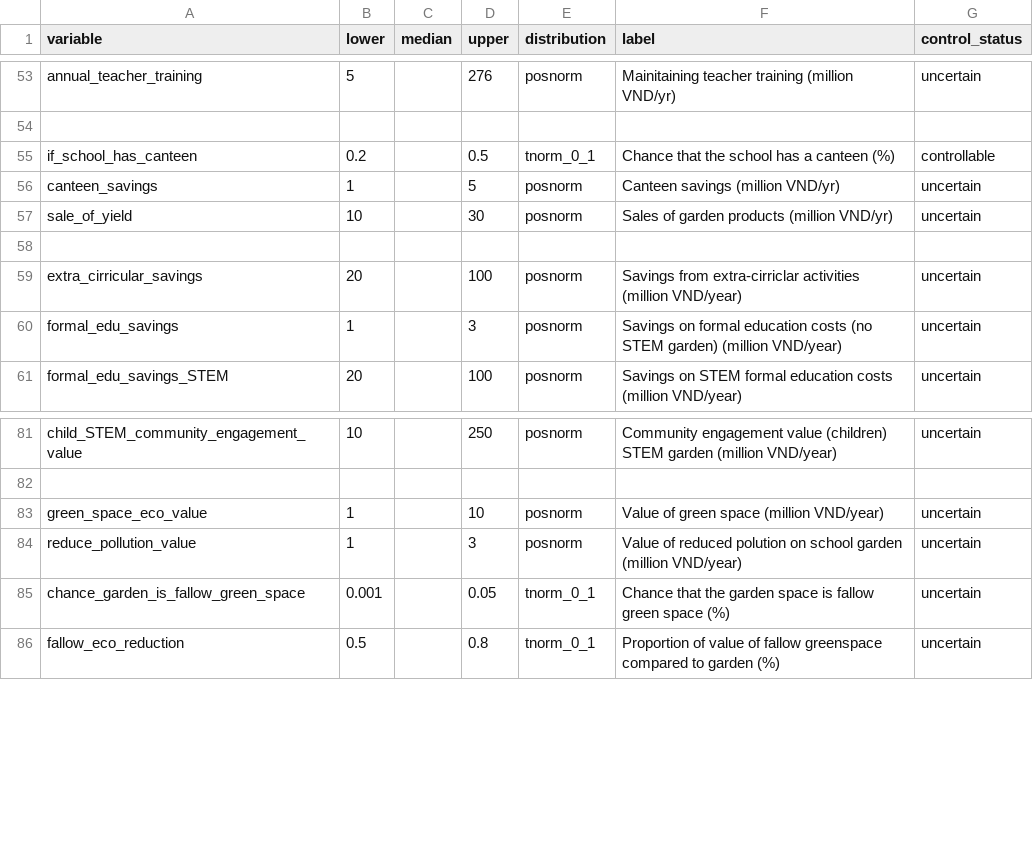
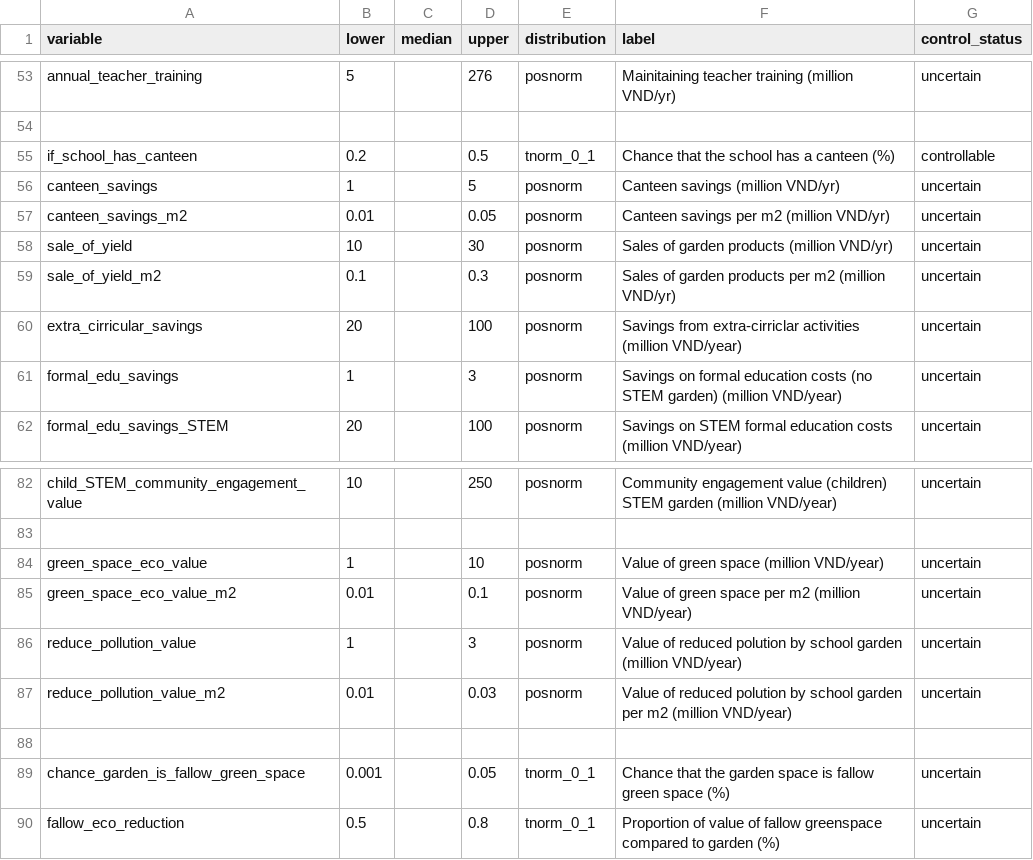
Before and after one commit to CWWhitney/urban_school_gardens, a CSV file: data/inputs_school_garden.csv, drawn as a sheet; only a part is shown, gaps mark what is left out.

Commit message:
update data with estimates of the value per m2 of gardens for sales, canteens, environemntal values

```diff
--- a/data/inputs_school_garden.csv
+++ b/data/inputs_school_garden.csv
@@ -56,4 +56,5 @@ if_school_has_canteen,0.2,,0.5,tnorm_0_1,Chance that the school has a canteen (%
 canteen_savings,1,,5,posnorm,Canteen savings (million VND/yr),uncertain
+canteen_savings_m2,0.01,,0.05,posnorm,Canteen savings per m2 (million VND/yr),uncertain
 sale_of_yield,10,,30,posnorm,Sales of garden products (million VND/yr),uncertain
-,,,,,,
+sale_of_yield_m2,0.1,,0.3,posnorm,Sales of garden products per m2 (million VND/yr),uncertain
 extra_cirricular_savings,20,,100,posnorm,Savings from extra-cirriclar activities (million VND/year),uncertain
@@ -83,3 +84,6 @@ child_STEM_community_engagement_value,10,,250,posnorm,Community engagement value
 green_space_eco_value,1,,10,posnorm,Value of green space (million VND/year),uncertain
-reduce_pollution_value,1,,3,posnorm,Value of reduced polution on school garden (million VND/year),uncertain
+green_space_eco_value_m2,0.01,,0.1,posnorm,Value of green space per m2 (million VND/year),uncertain
+reduce_pollution_value,1,,3,posnorm,Value of reduced polution by school garden (million VND/year),uncertain
+reduce_pollution_value_m2,0.01,,0.03,posnorm,Value of reduced polution by school garden per m2 (million VND/year),uncertain
+,,,,,,
 chance_garden_is_fallow_green_space,0.001,,0.05,tnorm_0_1,Chance that the garden space is fallow green space (%),uncertain
```
